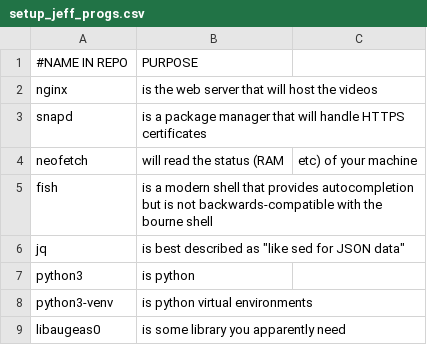
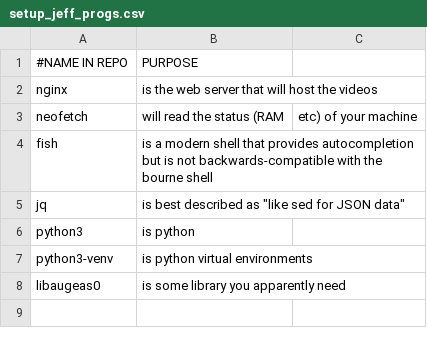
Before and after one commit to danielgleonard/scripts, a CSV file: setup_jeff_progs.csv, drawn as a sheet; the diff names each change by its address in the sheet, - before the commit and + after, or states it on an @@ line.

Commit message:
jeff user

```diff
--- a/setup_jeff_progs.csv
+++ b/setup_jeff_progs.csv
-row 3: snapd | is a package manager that will handle HTTPS certificates
```
Also changed, not shown: 1 other file.
